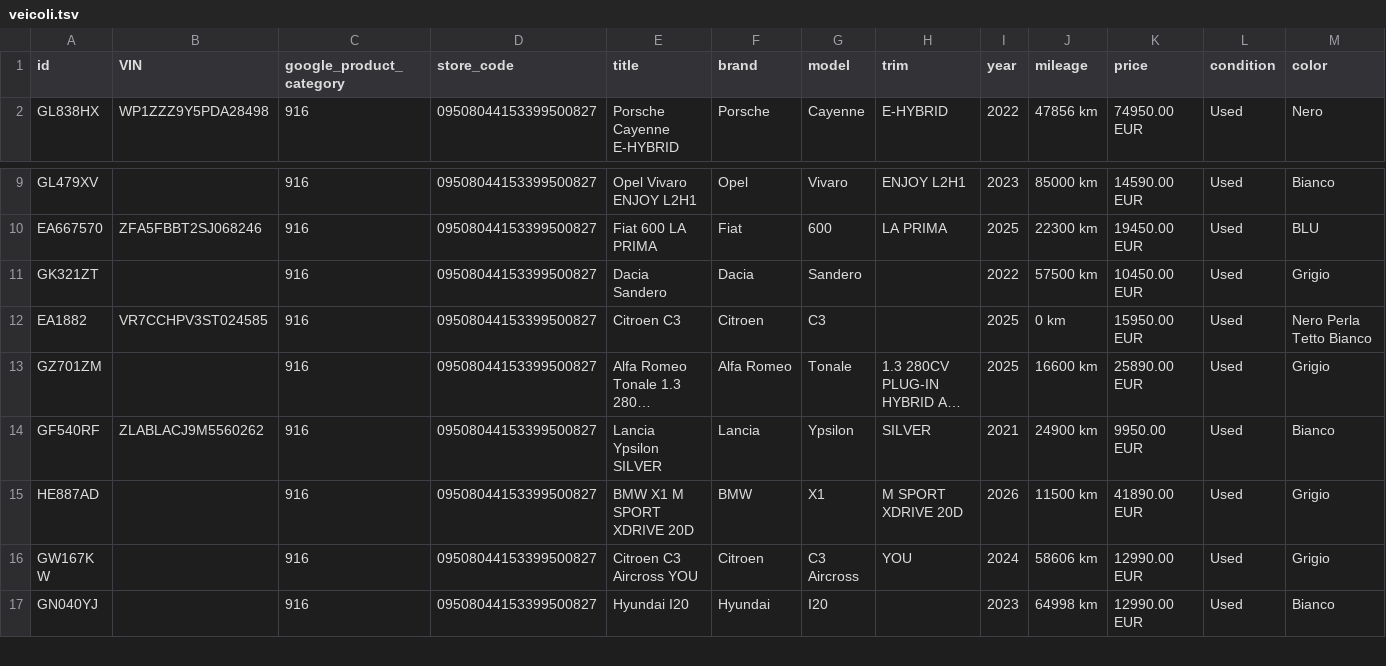
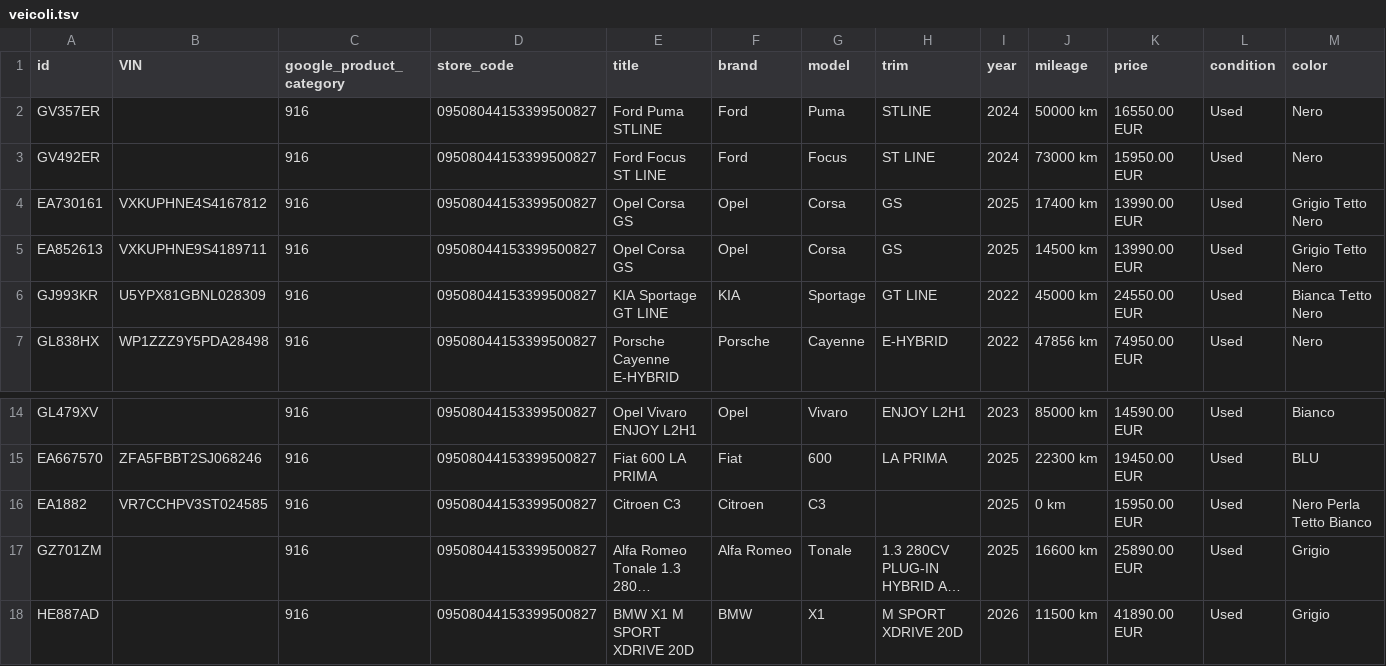
Before and after one commit to europaautobusiness-a11y/europa-auto-per-foto, a TSV file: feed/veicoli.tsv, drawn as a sheet; only a part is shown, gaps mark what is left out; the shorter side is filled out with more unchanged rows; long unchanged cells end in …; removed rows and columns are numbered as before the commit, all else as after; rows hold the shown columns only; the diff names each change by its address in the sheet, - before the commit and + after, or states it on an @@ line.

Commit message:
Auto e feed aggiornati 2026-11-11 10:54 UTC

```diff
--- a/feed/veicoli.tsv
+++ b/feed/veicoli.tsv
+row 2: GV357ER |  | 916 | 09508044153399500827 | Ford Puma STLINE | Ford | Puma | STLINE | 2024 | 50000 km | 16550.00 EUR | Used | Nero
+row 3: GV492ER |  | 916 | 09508044153399500827 | Ford Focus ST LINE | Ford | Focus | ST LINE | 2024 | 73000 km | 15950.00 EUR | Used | Nero
+row 4: EA730161 | VXKUPHNE4S4167812 | 916 | 09508044153399500827 | Opel Corsa GS | Opel | Corsa | GS | 2025 | 17400 km | 13990.00 EUR | Used | Grigio Tetto Nero
+row 5: EA852613 | VXKUPHNE9S4189711 | 916 | 09508044153399500827 | Opel Corsa GS | Opel | Corsa | GS | 2025 | 14500 km | 13990.00 EUR | Used | Grigio Tetto Nero
+row 6: GJ993KR | U5YPX81GBNL028309 | 916 | 09508044153399500827 | KIA Sportage GT LINE | KIA | Sportage | GT LINE | 2022 | 45000 km | 24550.00 EUR | Used | Bianca Tetto Nero
-row 11: GK321ZT |  | 916 | 09508044153399500827 | Dacia Sandero | Dacia | Sandero |  | 2022 | 57500 km | 10450.00 EUR | Used | Grigio
-row 14: GF540RF | ZLABLACJ9M5560262 | 916 | 09508044153399500827 | Lancia Ypsilon SILVER | Lancia | Ypsilon | SILVER | 2021 | 24900 km | 9950.00 EUR | Used | Bianco
```
Also changed, not shown: 7 other files.
